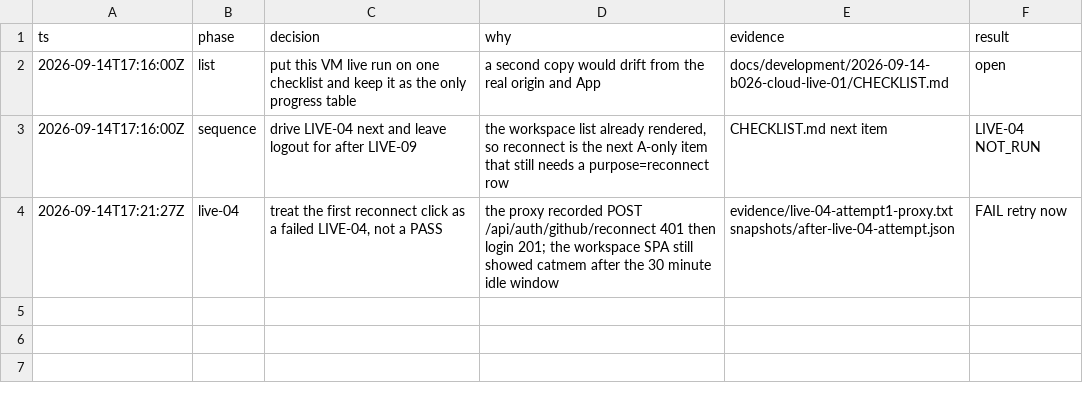
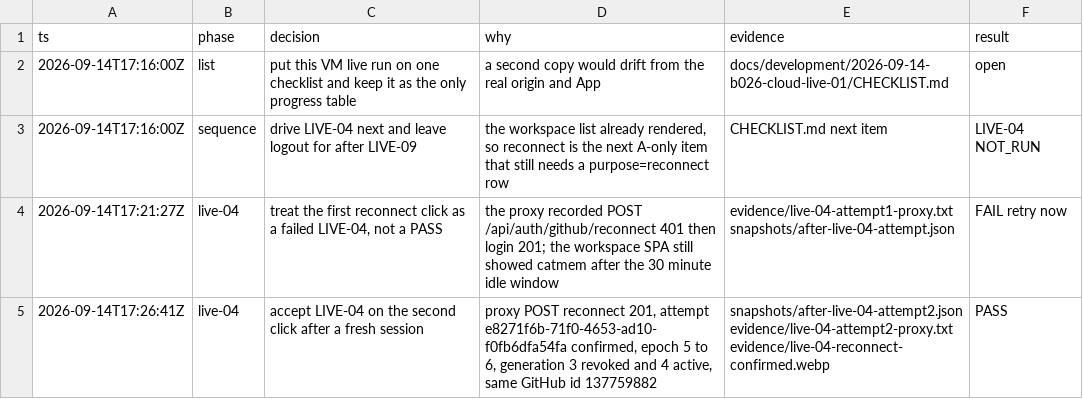
Before and after one commit to catbobyman/Repomesh_Go_ver, a TSV file: docs/development/2026-09-14-b026-cloud-live-01/decisions.tsv, drawn as a sheet.

```diff
--- a/docs/development/2026-09-14-b026-cloud-live-01/decisions.tsv
+++ b/docs/development/2026-09-14-b026-cloud-live-01/decisions.tsv
@@ -4 +4,2 @@ ts	phase	decision	why	evidence	result
 2026-09-14T17:21:27Z	live-04	treat the first reconnect click as a failed LIVE-04, not a PASS	the proxy recorded POST /api/auth/github/reconnect 401 then login 201; the workspace SPA still showed catmem after the 30 minute idle window	evidence/live-04-attempt1-proxy.txt snapshots/after-live-04-attempt.json	FAIL retry now
+2026-09-14T17:26:41Z	live-04	accept LIVE-04 on the second click after a fresh session	proxy POST reconnect 201, attempt e8271f6b-71f0-4653-ad10-f0fb6dfa54fa confirmed, epoch 5 to 6, generation 3 revoked and 4 active, same GitHub id 137759882	snapshots/after-live-04-attempt2.json evidence/live-04-attempt2-proxy.txt evidence/live-04-reconnect-confirmed.webp	PASS
```
Also changed, not shown: 7 other files.
